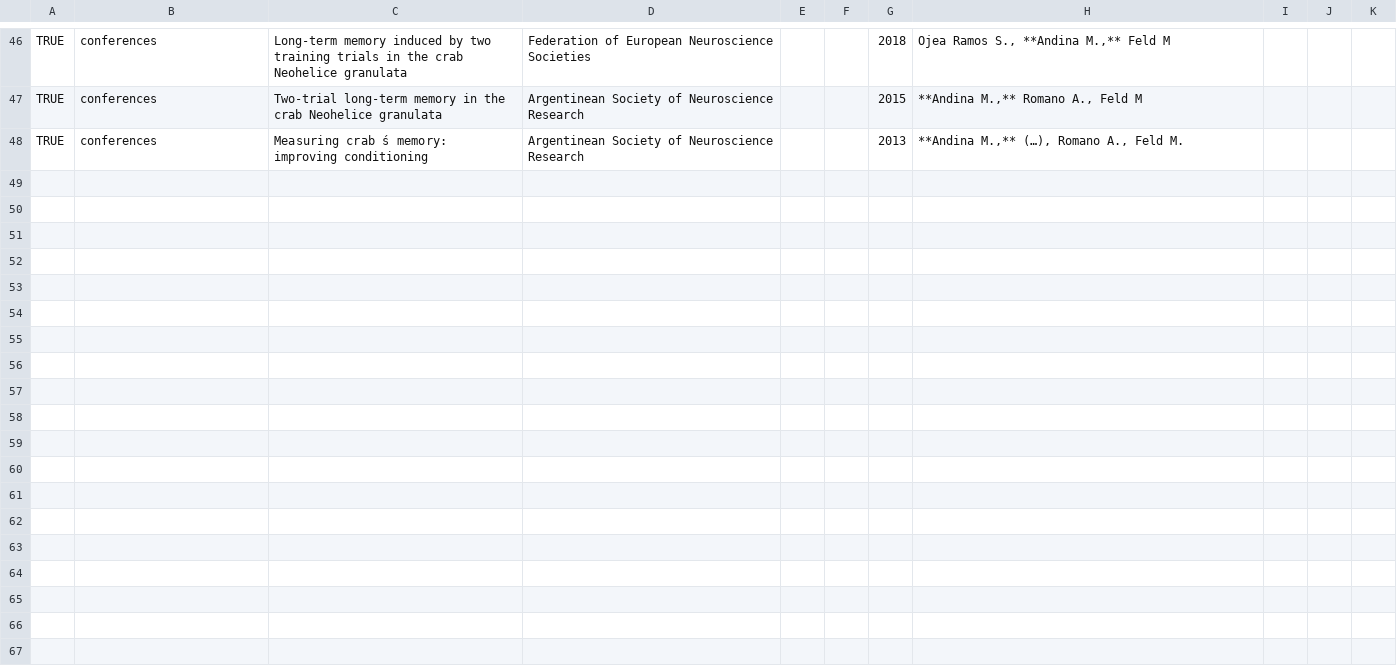
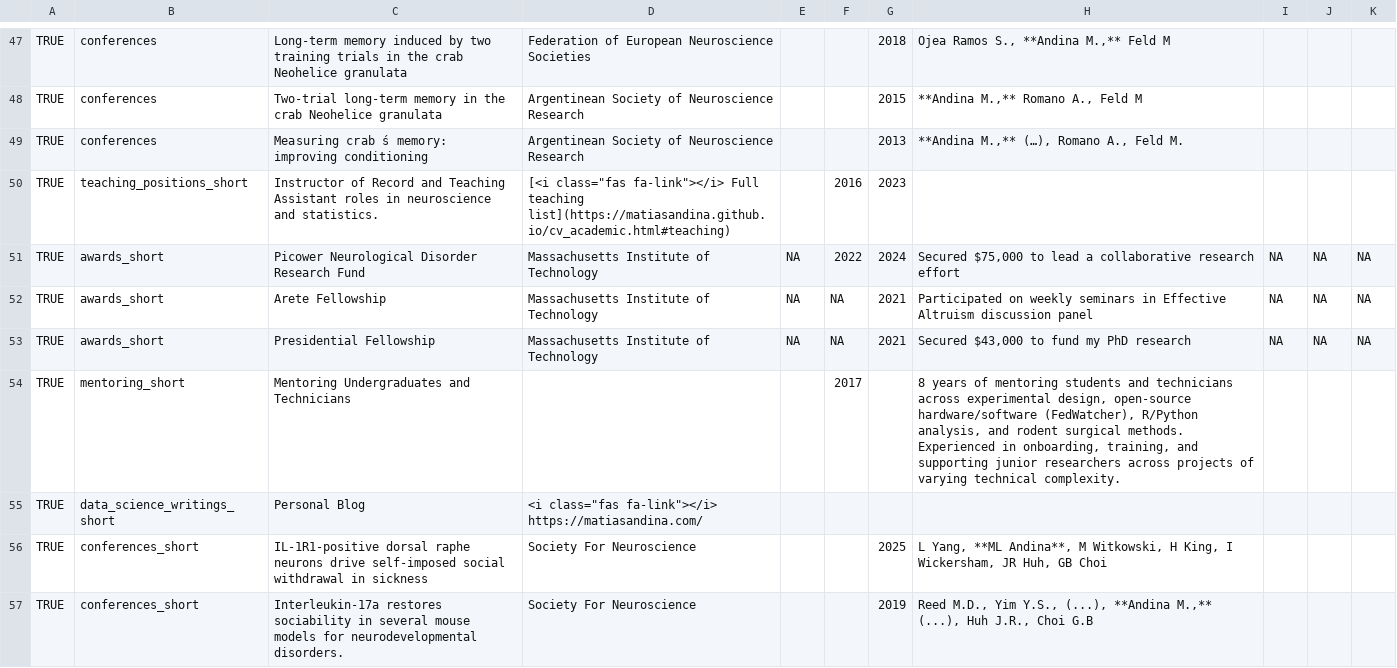
Before and after one commit to matiasandina/cv, a CSV file: data/entries.csv, drawn as a sheet; only a part is shown, gaps mark what is left out; the diff covers the shown part only; the diff names each change by its address in the sheet, - before the commit and + after, or states it on an @@ line.

Commit message:
adding entries

```diff
--- a/data/entries.csv
+++ b/data/entries.csv
+row 50: TRUE | teaching_positions_short | Instructor of Record and Teaching Assistant roles in neuroscience and statistics. | [<i class="fas fa-link"></i> Full teaching list](https://matiasandina.github.io/cv_academic.html#teaching) |  | 2016 | 2023
+row 51: TRUE | awards_short | Picower Neurological Disorder Research Fund | Massachusetts Institute of Technology | NA | 2022 | 2024 | Secured $75,000 to lead a collaborative research effort | NA | NA | NA
+row 52: TRUE | awards_short | Arete Fellowship | Massachusetts Institute of Technology | NA | NA | 2021 | Participated on weekly seminars in Effective Altruism discussion panel | NA | NA | NA
+row 53: TRUE | awards_short | Presidential Fellowship | Massachusetts Institute of Technology | NA | NA | 2021 | Secured $43,000 to fund my PhD research | NA | NA | NA
+row 54: TRUE | mentoring_short | Mentoring Undergraduates and Technicians |  |  | 2017 |  | 8 years of mentoring students and technicians across experimental design, open-source hardware/software (FedWatcher), R/Python analysis, and rodent surgical methods. Experienced in onboarding, training, and supporting junior researchers across projects of varying technical complexity.
+row 55: TRUE | data_science_writings_short | Personal Blog | <i class="fas fa-link"></i> https://matiasandina.com/
+row 56: TRUE | conferences_short | IL-1R1-positive dorsal raphe neurons drive self-imposed social withdrawal in sickness | Society For Neuroscience |  |  | 2025 | L Yang, **ML Andina**, M Witkowski, H King, I Wickersham, JR Huh, GB Choi
+row 57: TRUE | conferences_short | Interleukin-17a restores sociability in several mouse models for neurodevelopmental disorders. | Society For Neuroscience |  |  | 2019 | Reed M.D., Yim Y.S., (...), **Andina M.,** (...), Huh J.R., Choi G.B
```
Also changed, not shown: 8 added rows and 8 edited cells elsewhere in this file.
